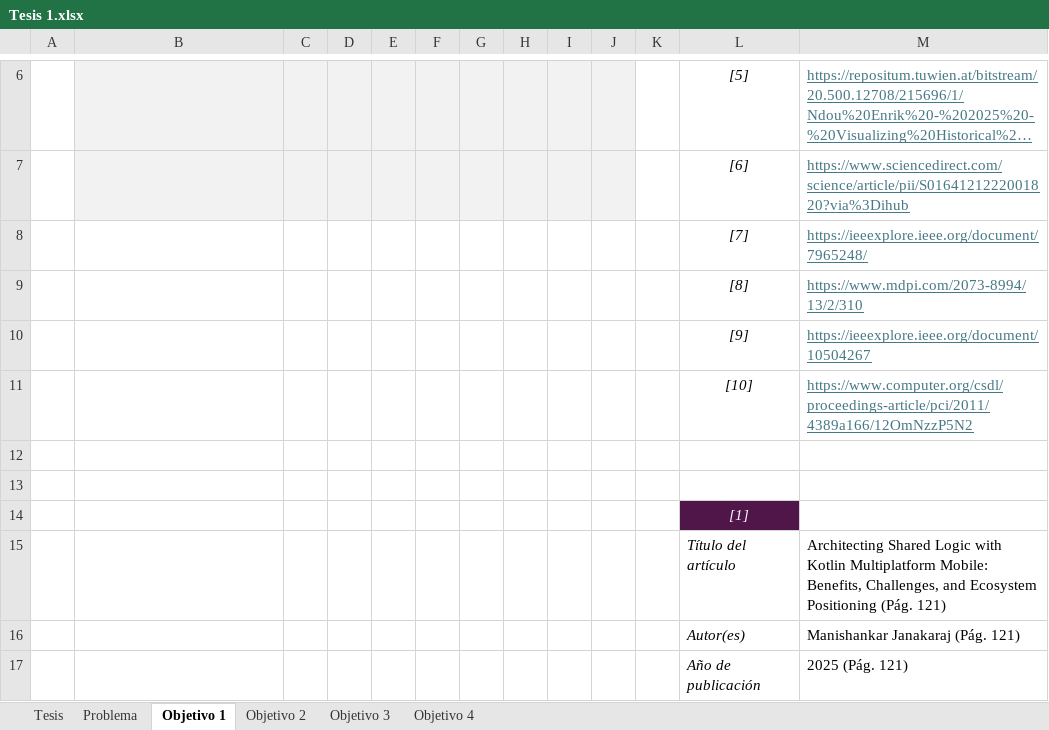
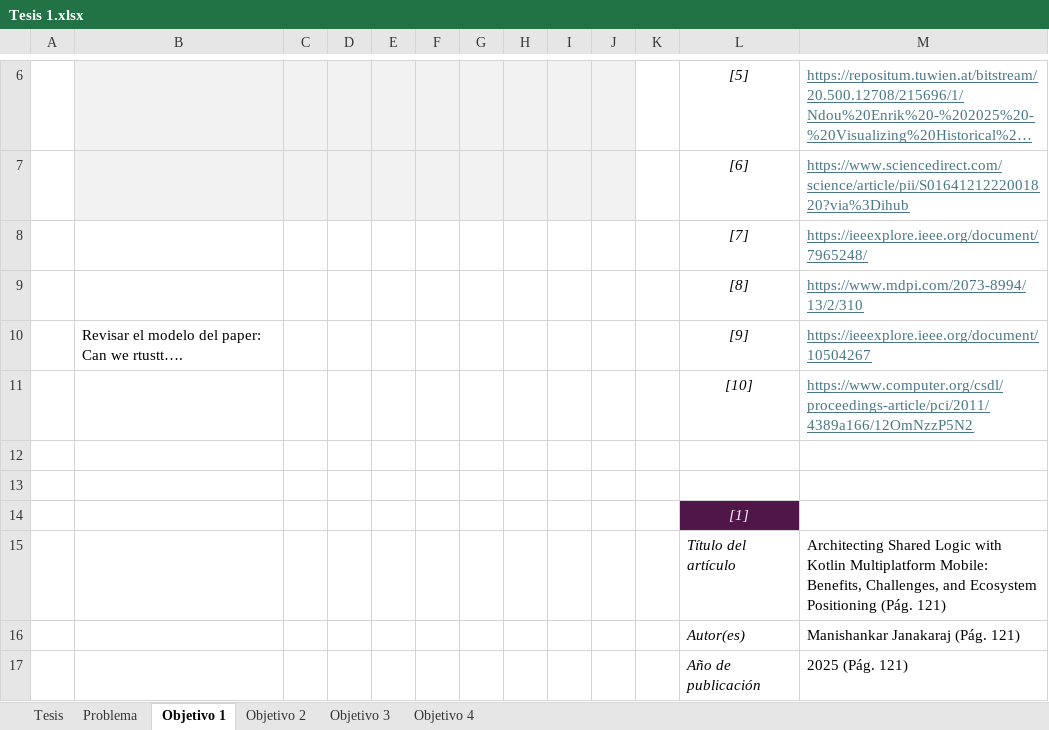
Before and after one commit to SBobi/Tesis-Master, an Excel workbook: Working/Tesis 1.xlsx, sheet Objetivo 1, drawn as a sheet; only a part is shown, gaps mark what is left out; long unchanged cells end in …; values as stored, in another font and other column widths than the file's, no borders; the diff names each change by its address in the sheet, - before the commit and + after, or states it on an @@ line.

```diff
--- a/Working/Tesis 1.xlsx (sheet Objetivo 1)
+++ b/Working/Tesis 1.xlsx (sheet Objetivo 1)
-B10: (empty)
+B10: Revisar el modelo del paper: Can we rtustt….
```
Also changed, not shown: sheet Objetivo 2, 4 other files.
